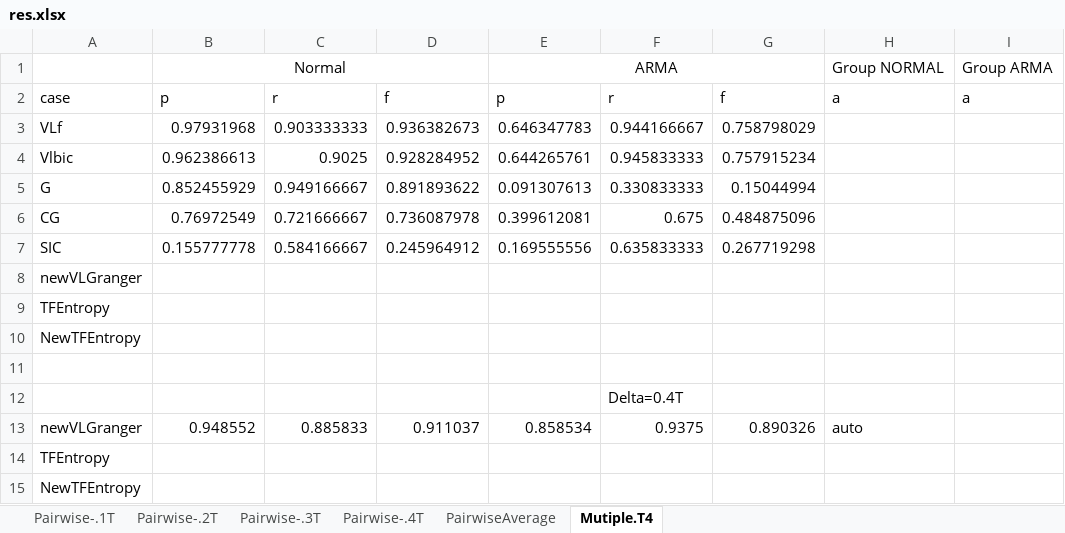
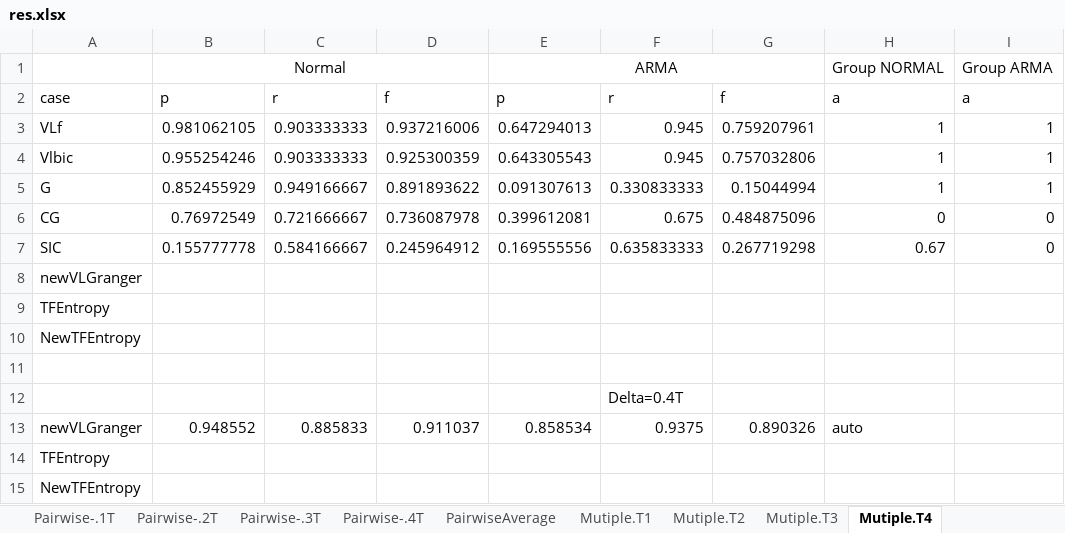
Before and after one commit to DarkEyes/VLTimeSeriesCausality, an Excel workbook: data/multipleSimData/res.xlsx, sheet Mutiple.T4, drawn as a sheet; values as stored, in another font and other column widths than the file's, no borders; removed rows and columns are numbered as before the commit, all else as after; the diff names each change by its address in the sheet, - before the commit and + after, or states it on an @@ line.

```diff
--- a/data/multipleSimData/res.xlsx (sheet Mutiple.T4)
+++ b/data/multipleSimData/res.xlsx (sheet Mutiple.T4)
+sheet tab: Mutiple.T1
+sheet tab: Mutiple.T2
+sheet tab: Mutiple.T3
-row 3: VLf | 0.97931968 | 0.903333333 | 0.936382673 | 0.646347783 | 0.944166667 | 0.758798029
-row 4: Vlbic | 0.962386613 | 0.9025 | 0.928284952 | 0.644265761 | 0.945833333 | 0.757915234
+row 3: VLf | 0.981062105 | 0.903333333 | 0.937216006 | 0.647294013 | 0.945 | 0.759207961 | 1 | 1
+row 4: Vlbic | 0.955254246 | 0.903333333 | 0.925300359 | 0.643305543 | 0.945 | 0.757032806 | 1 | 1
-H5: (empty)
+H5: 1
-I5: (empty)
+I5: 1
-H6: (empty)
+H6: 0
-I6:I7: (empty)
+I6:I7: 0
-H7: (empty)
+H7: 0.67
```
